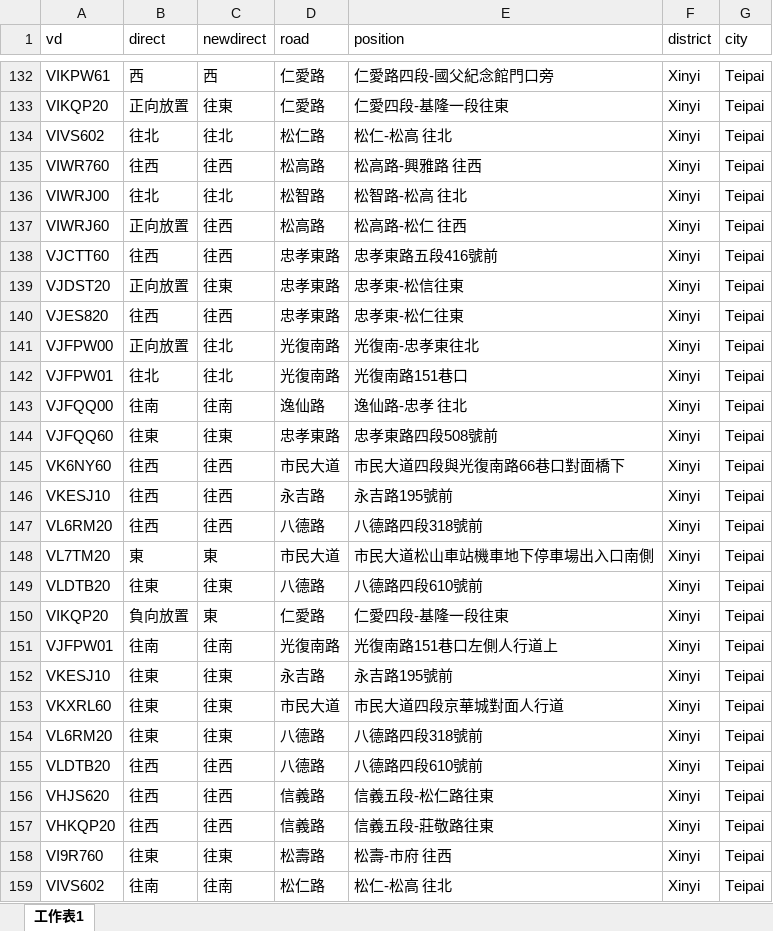
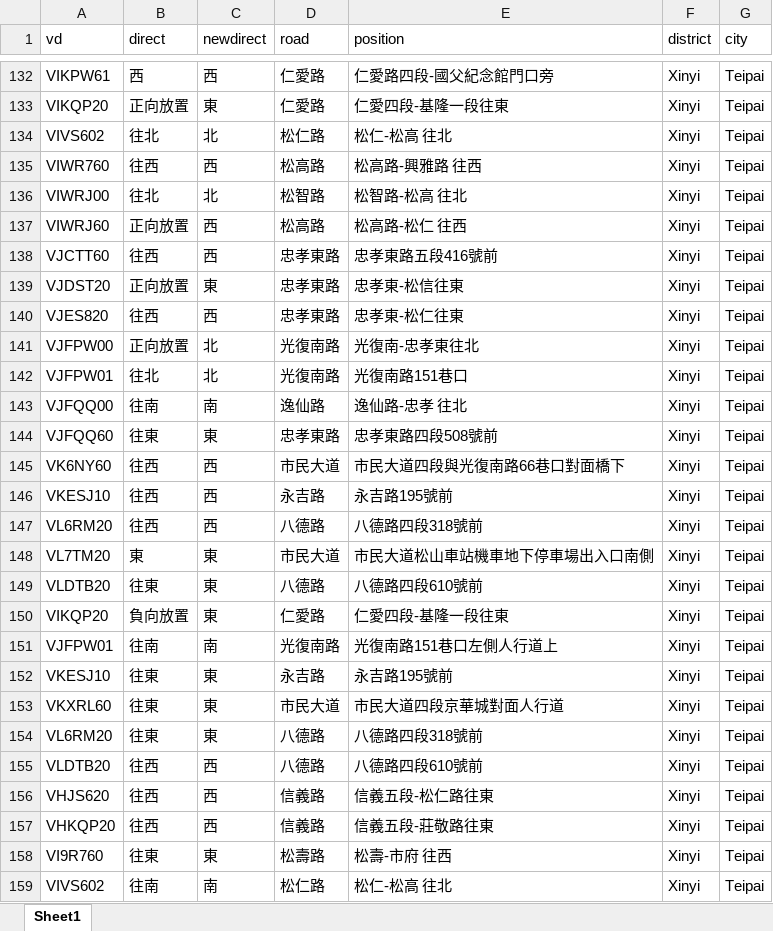
Before and after one commit to JhangShengLuo/traffic_etl, an Excel workbook: VD0426.xlsx, sheet Sheet1, drawn as a sheet; only a part is shown, gaps mark what is left out; values as stored, in another font and other column widths than the file's, no cell formats; the diff covers the shown part only; the diff names each change by its address in the sheet, - before the commit and + after, or states it on an @@ line.

```diff
--- a/VD0426.xlsx (sheet Sheet1)
+++ b/VD0426.xlsx (sheet Sheet1)
-sheet tab: 工作表1
+sheet tab: Sheet1
-C133 (newdirect): 往東
+C133 (newdirect): 東
-C134 (newdirect): 往北
+C134 (newdirect): 北
-C135 (newdirect): 往西
+C135 (newdirect): 西
-C136 (newdirect): 往北
+C136 (newdirect): 北
-C137:C138 (newdirect): 往西
+C137:C138 (newdirect): 西
-C139 (newdirect): 往東
+C139 (newdirect): 東
-C140 (newdirect): 往西
+C140 (newdirect): 西
-C141:C142 (newdirect): 往北
+C141:C142 (newdirect): 北
-C143 (newdirect): 往南
+C143 (newdirect): 南
-C144 (newdirect): 往東
+C144 (newdirect): 東
-C145:C147 (newdirect): 往西
+C145:C147 (newdirect): 西
-C149 (newdirect): 往東
+C149 (newdirect): 東
-C151 (newdirect): 往南
+C151 (newdirect): 南
-C152:C154 (newdirect): 往東
+C152:C154 (newdirect): 東
-C155:C157 (newdirect): 往西
+C155:C157 (newdirect): 西
-C158 (newdirect): 往東
+C158 (newdirect): 東
-C159 (newdirect): 往南
+C159 (newdirect): 南
```
Also changed, not shown: 686 edited cells elsewhere in this sheet, cell formats, 4 other files.
